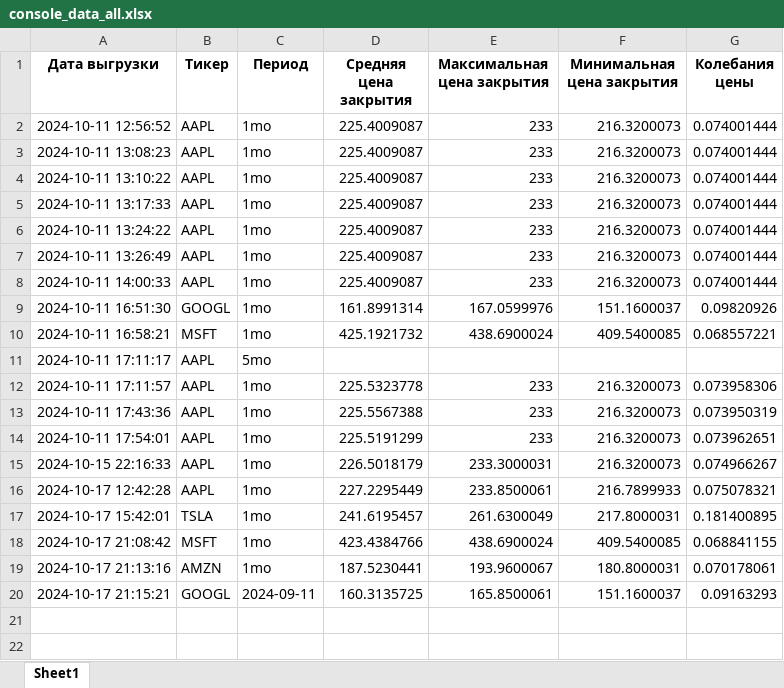
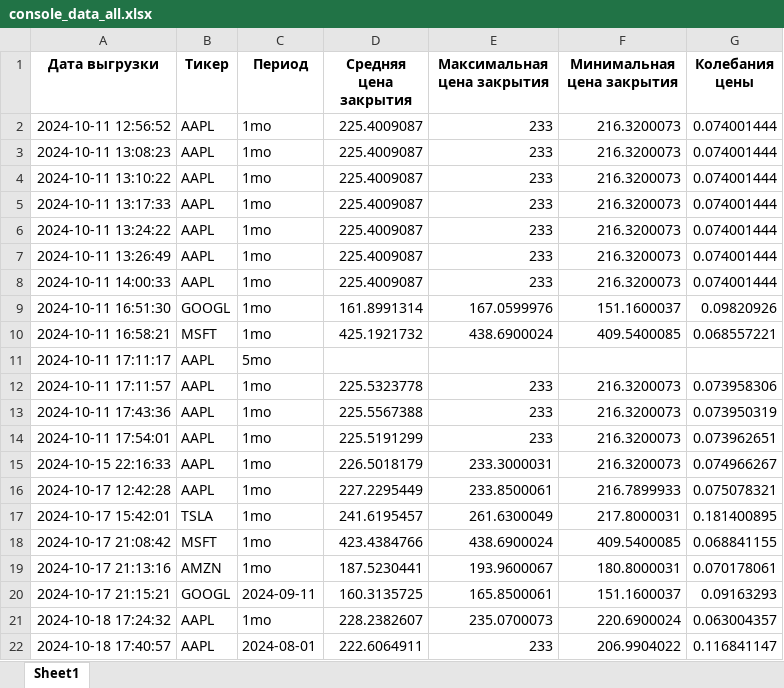
Before and after one commit to sofiamilich/AnalisisVisualizationOfStockData, an Excel workbook: export/export/console_data_all.xlsx, sheet Sheet1, drawn as a sheet; values as stored, in another font and other column widths than the file's, no borders; the diff names each change by its address in the sheet, - before the commit and + after, or states it on an @@ line.

```diff
--- a/export/export/console_data_all.xlsx (sheet Sheet1)
+++ b/export/export/console_data_all.xlsx (sheet Sheet1)
+row 21: 2024-10-18 17:24:32 | AAPL | 1mo | 228.2382607 | 235.0700073 | 220.6900024 | 0.063004357
+row 22: 2024-10-18 17:40:57 | AAPL | 2024-08-01 | 222.6064911 | 233 | 206.9904022 | 0.116841147
```
Also changed, not shown: 13 other files.
